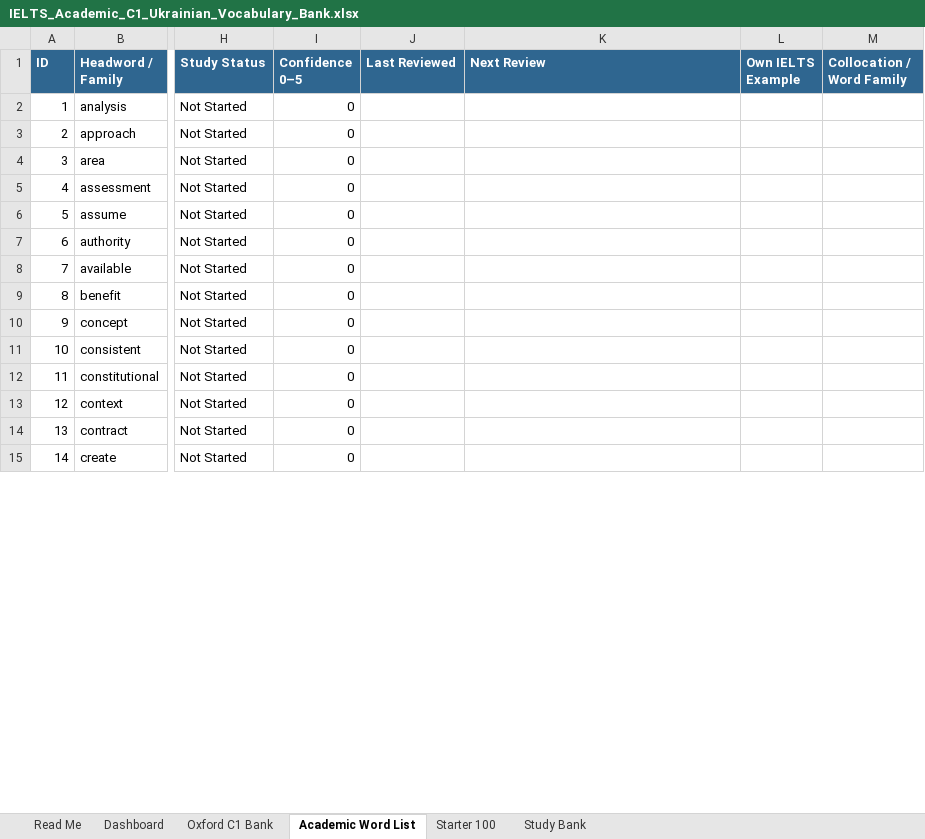
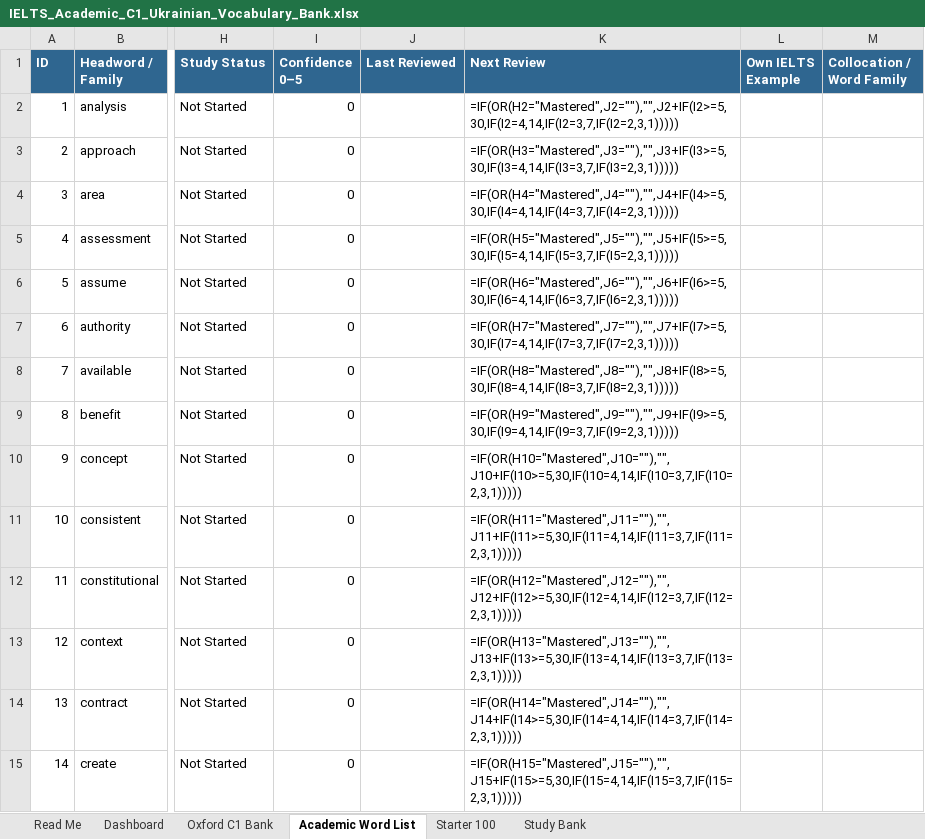
Before and after one commit to daltonank/ielts-study-guide, an Excel workbook: source/IELTS_Academic_C1_Ukrainian_Vocabulary_Bank.xlsx, sheet Academic Word List, drawn as a sheet; only a part is shown, gaps mark what is left out; values as stored, in another font and other column widths than the file's, no borders; formulas without a stored value are shown as written; conditional formats and table styles not drawn; the diff covers the shown part only; the diff names each change by its address in the sheet, - before the commit and + after, or states it on an @@ line.

```diff
--- a/source/IELTS_Academic_C1_Ukrainian_Vocabulary_Bank.xlsx (sheet Academic Word List)
+++ b/source/IELTS_Academic_C1_Ukrainian_Vocabulary_Bank.xlsx (sheet Academic Word List)
-K2 (Next Review): (empty)
+K2 (Next Review): =IF(OR(H2="Mastered",J2=""),"",J2+IF(I2>=5,30,IF(I2=4,14,IF(I2=3,7,IF(I2=2,3,1)))))
-K3 (Next Review): (empty)
+K3 (Next Review): =IF(OR(H3="Mastered",J3=""),"",J3+IF(I3>=5,30,IF(I3=4,14,IF(I3=3,7,IF(I3=2,3,1)))))
-K4 (Next Review): (empty)
+K4 (Next Review): =IF(OR(H4="Mastered",J4=""),"",J4+IF(I4>=5,30,IF(I4=4,14,IF(I4=3,7,IF(I4=2,3,1)))))
-K5 (Next Review): (empty)
+K5 (Next Review): =IF(OR(H5="Mastered",J5=""),"",J5+IF(I5>=5,30,IF(I5=4,14,IF(I5=3,7,IF(I5=2,3,1)))))
-K6 (Next Review): (empty)
+K6 (Next Review): =IF(OR(H6="Mastered",J6=""),"",J6+IF(I6>=5,30,IF(I6=4,14,IF(I6=3,7,IF(I6=2,3,1)))))
-K7 (Next Review): (empty)
+K7 (Next Review): =IF(OR(H7="Mastered",J7=""),"",J7+IF(I7>=5,30,IF(I7=4,14,IF(I7=3,7,IF(I7=2,3,1)))))
-K8 (Next Review): (empty)
+K8 (Next Review): =IF(OR(H8="Mastered",J8=""),"",J8+IF(I8>=5,30,IF(I8=4,14,IF(I8=3,7,IF(I8=2,3,1)))))
-K9 (Next Review): (empty)
+K9 (Next Review): =IF(OR(H9="Mastered",J9=""),"",J9+IF(I9>=5,30,IF(I9=4,14,IF(I9=3,7,IF(I9=2,3,1)))))
-K10 (Next Review): (empty)
+K10 (Next Review): =IF(OR(H10="Mastered",J10=""),"",J10+IF(I10>=5,30,IF(I10=4,14,IF(I10=3,7,IF(I10=2,3,1)))))
-K11 (Next Review): (empty)
+K11 (Next Review): =IF(OR(H11="Mastered",J11=""),"",J11+IF(I11>=5,30,IF(I11=4,14,IF(I11=3,7,IF(I11=2,3,1)))))
-K12 (Next Review): (empty)
+K12 (Next Review): =IF(OR(H12="Mastered",J12=""),"",J12+IF(I12>=5,30,IF(I12=4,14,IF(I12=3,7,IF(I12=2,3,1)))))
-K13 (Next Review): (empty)
+K13 (Next Review): =IF(OR(H13="Mastered",J13=""),"",J13+IF(I13>=5,30,IF(I13=4,14,IF(I13=3,7,IF(I13=2,3,1)))))
-K14 (Next Review): (empty)
+K14 (Next Review): =IF(OR(H14="Mastered",J14=""),"",J14+IF(I14>=5,30,IF(I14=4,14,IF(I14=3,7,IF(I14=2,3,1)))))
-K15 (Next Review): (empty)
+K15 (Next Review): =IF(OR(H15="Mastered",J15=""),"",J15+IF(I15>=5,30,IF(I15=4,14,IF(I15=3,7,IF(I15=2,3,1)))))
```
Also changed, not shown: 556 edited cells elsewhere in this sheet, sheet Oxford C1 Bank, sheet Dashboard, sheet Read Me, sheet Starter 100, sheet Study Bank, 12 other files.
